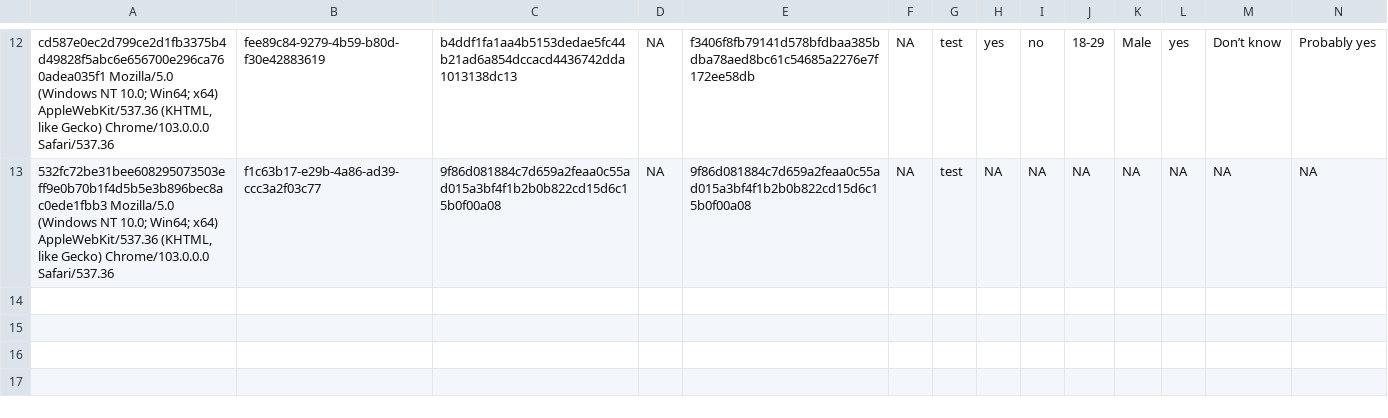
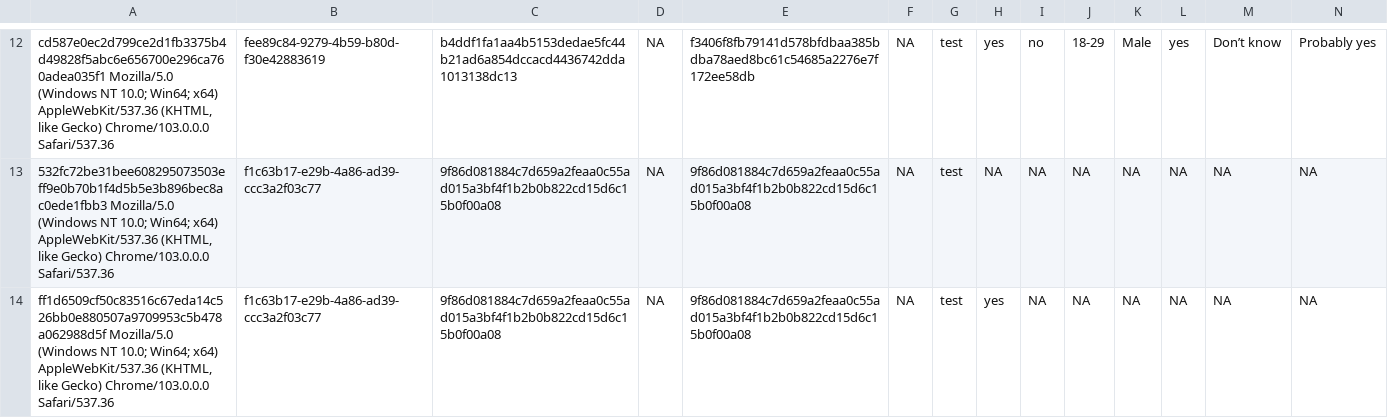
Before and after one commit to amp4-tpp/transparent-psi-results, a CSV file: test_data/tpp_test_results_from_19-7-2022.csv, drawn as a sheet; only a part is shown, gaps mark what is left out; rows hold the shown columns only; the diff names each change by its address in the sheet, - before the commit and + after, or states it on an @@ line.

Commit message:
data received

```diff
--- a/test_data/tpp_test_results_from_19-7-2022.csv
+++ b/test_data/tpp_test_results_from_19-7-2022.csv
+row 14: ff1d6509cf50c83516c67eda14c526bb0e880507a9709953c5b478a062988d5f Mozilla/5.0 (Windows NT 10.0; Win64; x64) AppleWebKit/537.36 (KHTML, like Gecko) Chrome/103.0.0.0 Safari/537.36 | f1c63b17-e29b-4a86-ad39-ccc3a2f03c77 | 9f86d081884c7d659a2feaa0c55ad015a3bf4f1b2b0b822cd15d6c15b0f00a08 | NA | 9f86d081884c7d659a2feaa0c55ad015a3bf4f1b2b0b822cd15d6c15b0f00a08 | NA | test | yes | NA | NA | NA | NA | NA | NA
```
